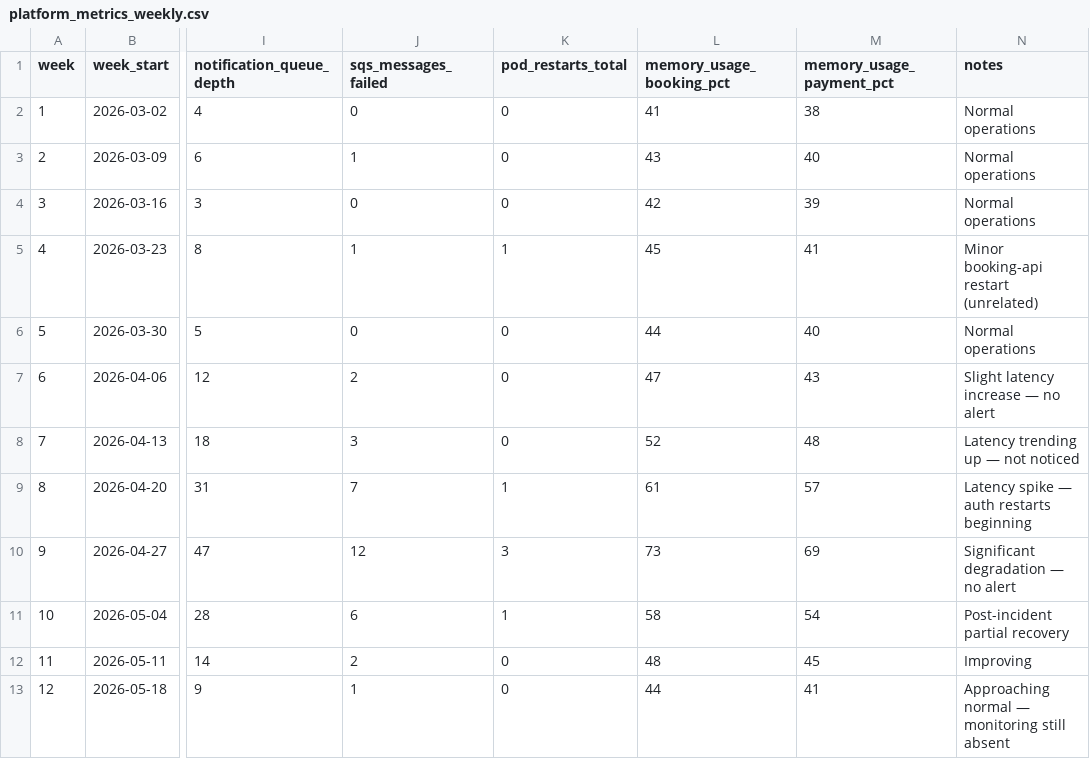
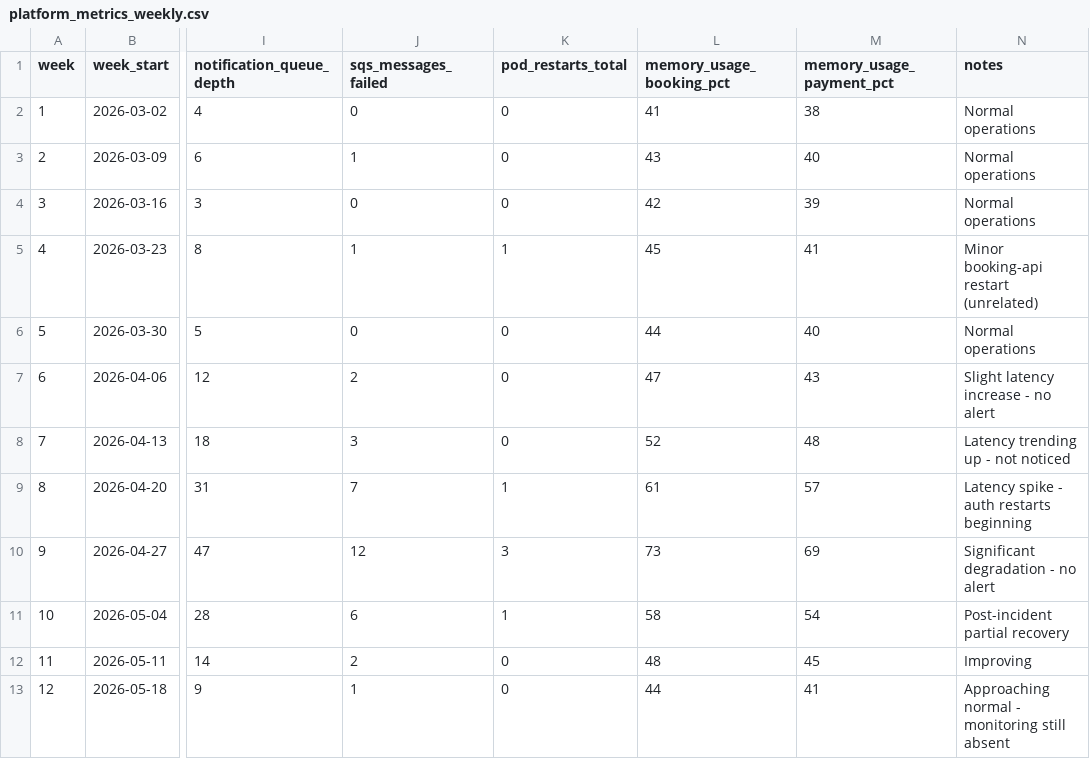
Before and after one commit to alain-Sortnext/nimbuscloud-platform, a CSV file: docs/data/platform_metrics_weekly.csv, drawn as a sheet; only a part is shown, gaps mark what is left out; the diff names each change by its address in the sheet, - before the commit and + after, or states it on an @@ line.

Commit message:
data: rebuild all CSVs with proper quoting, clean ASCII, consistent formatting

```diff
--- a/docs/data/platform_metrics_weekly.csv
+++ b/docs/data/platform_metrics_weekly.csv
-N7 (notes): Slight latency increase — no alert
+N7 (notes): Slight latency increase - no alert
-N8 (notes): Latency trending up — not noticed
+N8 (notes): Latency trending up - not noticed
-N9 (notes): Latency spike — auth restarts beginning
+N9 (notes): Latency spike - auth restarts beginning
-N10 (notes): Significant degradation — no alert
+N10 (notes): Significant degradation - no alert
-N13 (notes): Approaching normal — monitoring still absent
+N13 (notes): Approaching normal - monitoring still absent
```
Also changed, not shown: docs/data/aws_cost_report_may2026.csv, docs/data/incident_timeline_INC-2024-047.csv, 1 other file.
